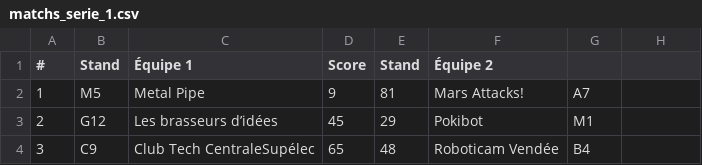
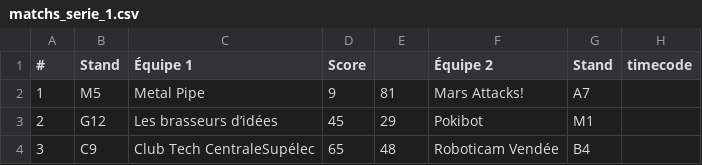
Before and after one commit to gaultierlecaillon/eurobot_dashboard, a CSV file: data/matchs_serie_1.csv, drawn as a sheet; only a part is shown; the diff names each change by its address in the sheet, - before the commit and + after, or states it on an @@ line.

```diff
--- a/data/matchs_serie_1.csv
+++ b/data/matchs_serie_1.csv
-E1: Stand
+E1: (empty)
-G1: (empty)
+G1: Stand
-H1: (empty)
+H1: timecode
```
Also changed, not shown: data/matchs_serie_2.csv, data/matchs_serie_3.csv, 3 other files.
